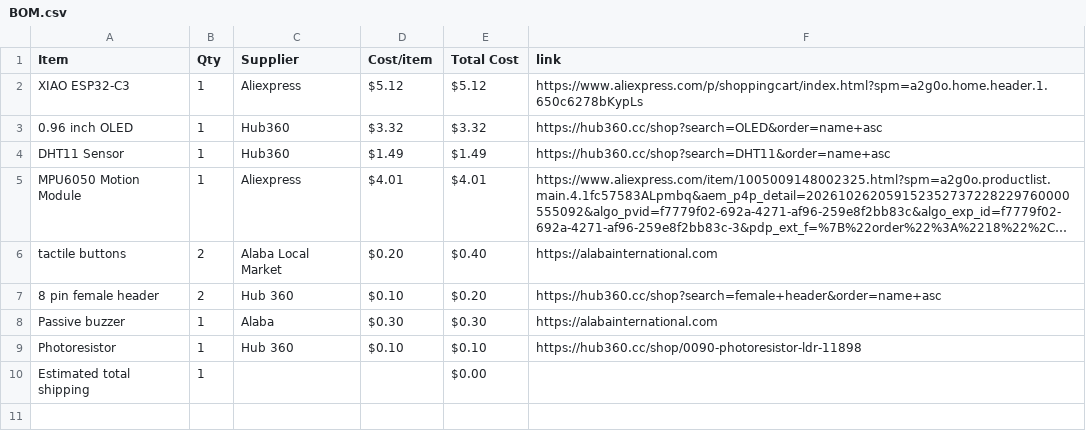
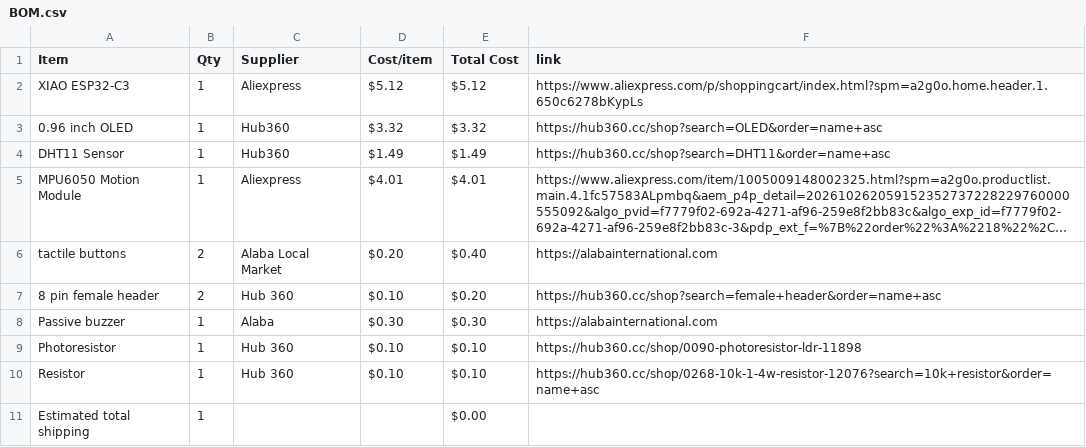
Before and after one commit to Rahimlasuis/Starbie-Halflife, a CSV file: BOM.csv, drawn as a sheet; long unchanged cells end in …; the diff names each change by its address in the sheet, - before the commit and + after, or states it on an @@ line.

Commit message:
Sync Starbie from Half Life

```diff
--- a/BOM.csv
+++ b/BOM.csv
+row 10: Resistor | 1 | Hub 360 | $0.10 | $0.10 | https://hub360.cc/shop/0268-10k-1-4w-resistor-12076?search=10k+resistor&order=name+asc
```
